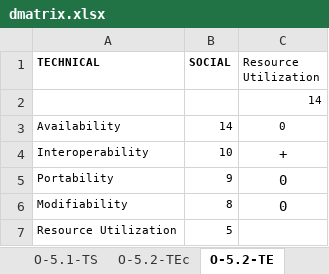
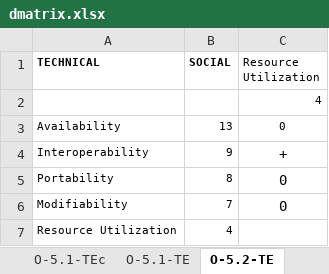
Before and after one commit to S2-group/rep-pkg-ecsa-2024-SA-assessment-for-sustainability-a-case-study, an Excel workbook: data/dmatrix.xlsx, sheet O-5.2-TE, drawn as a sheet; values as stored, in another font and other column widths than the file's, no borders; charts and pictures not drawn; the diff names each change by its address in the sheet, - before the commit and + after, or states it on an @@ line.

```diff
--- a/data/dmatrix.xlsx (sheet O-5.2-TE)
+++ b/data/dmatrix.xlsx (sheet O-5.2-TE)
-C2 (Resource Utilization): 14
+C2 (Resource Utilization): 4
-B3 (SOCIAL): 14
+B3 (SOCIAL): 13
-B4 (SOCIAL): 10
+B4 (SOCIAL): 9
-B5 (SOCIAL): 9
+B5 (SOCIAL): 8
-B6 (SOCIAL): 8
+B6 (SOCIAL): 7
-B7 (SOCIAL): 5
+B7 (SOCIAL): 4
```
Also changed, not shown: sheet TEc, sheet TS, sheet TE, sheet priority, sheet O-5.1-TS, sheet O-5.2-TS, 3 more sheets, other sheet tabs, charts or pictures, 3 other files.
